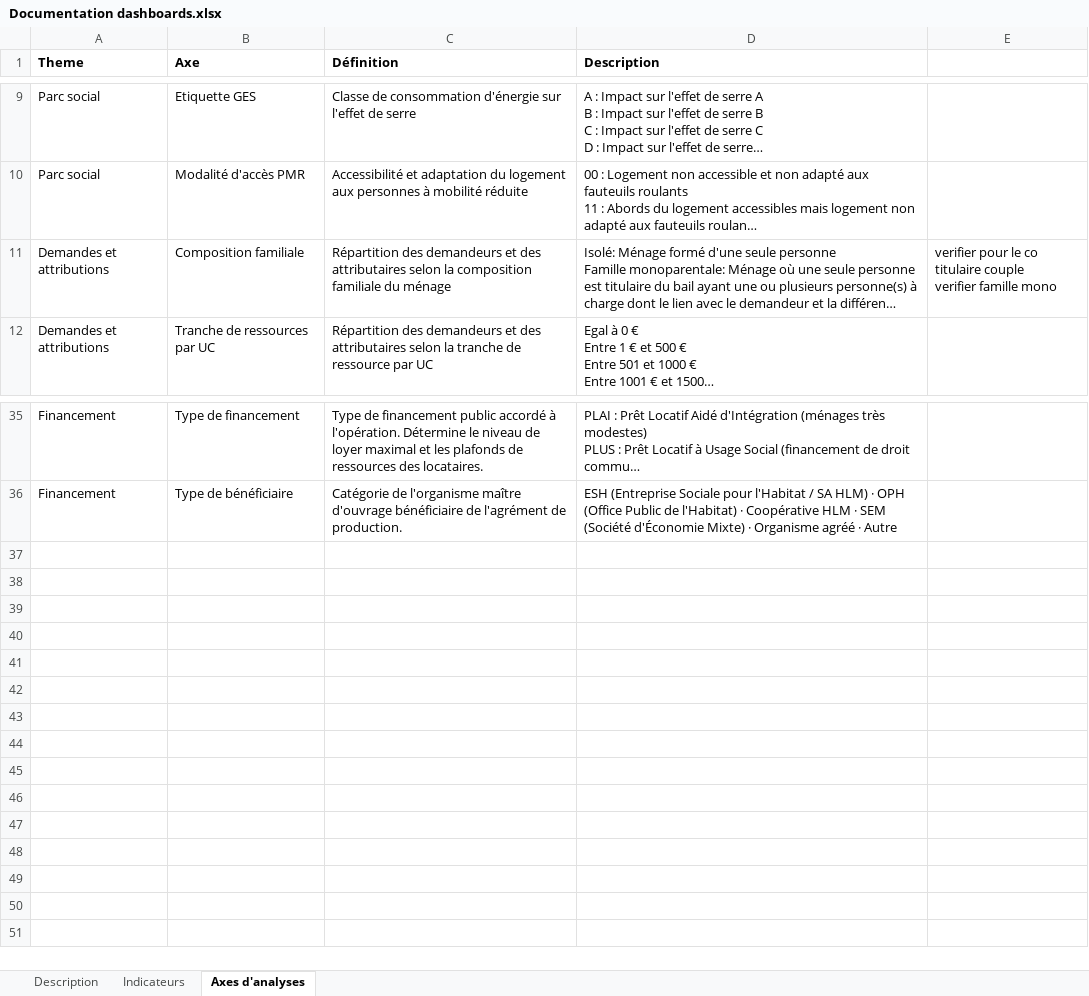
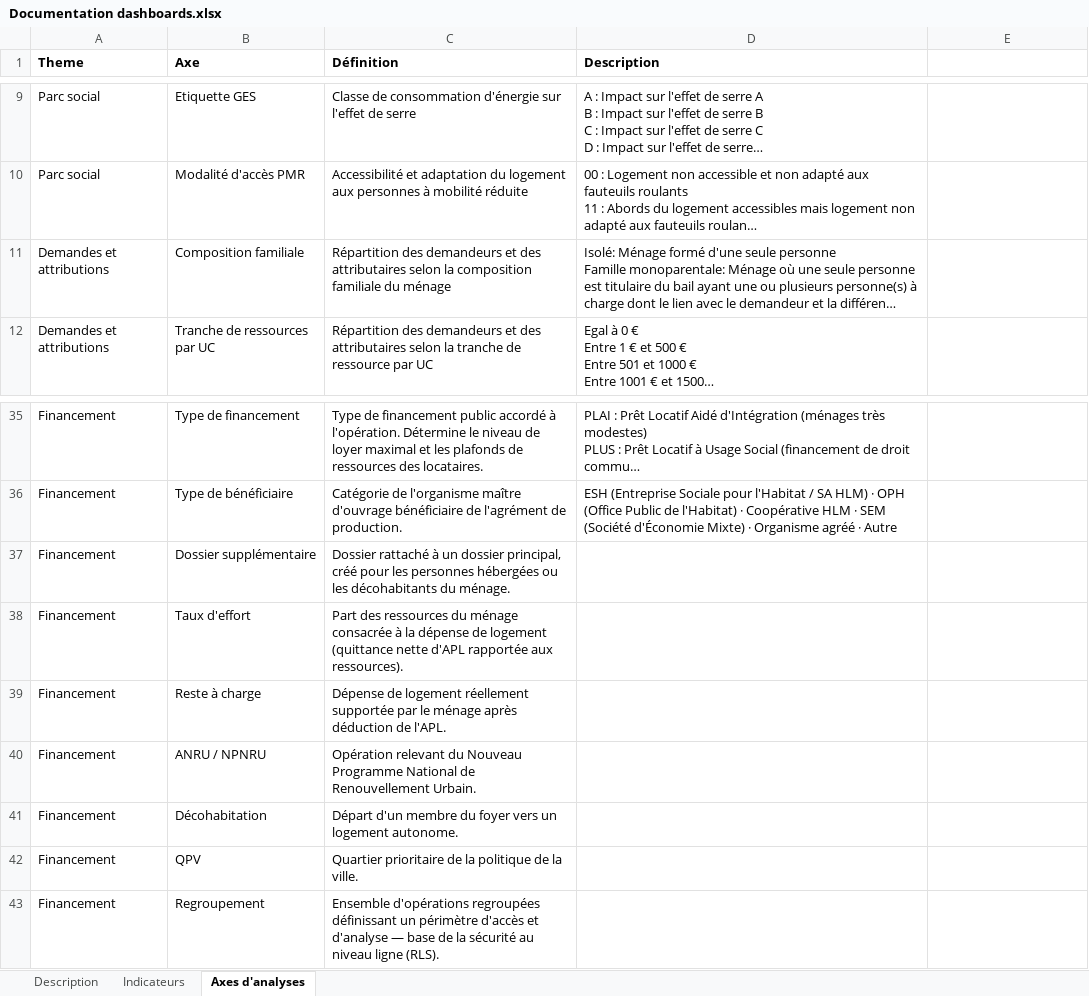
Before and after one commit to L-UNION-SOCIALE-POUR-L-HABITAT/repo_dashboards, an Excel workbook: Documentation dashboards.xlsx, sheet Axes d'analyses, drawn as a sheet; only a part is shown, gaps mark what is left out; long unchanged cells end in …; values as stored, in another font and other column widths than the file's, no borders; ↵ is a line break in a cell; the diff names each change by its address in the sheet, - before the commit and + after, or states it on an @@ line.

```diff
--- a/Documentation dashboards.xlsx (sheet Axes d'analyses)
+++ b/Documentation dashboards.xlsx (sheet Axes d'analyses)
-E11: verifier pour le co titulaire couple ↵ verifier famille mono
+E11: (empty)
+row 37: Financement | Dossier supplémentaire | Dossier rattaché à un dossier principal, créé pour les personnes hébergées ou les décohabitants du ménage.
+row 38: Financement | Taux d'effort | Part des ressources du ménage consacrée à la dépense de logement (quittance nette d'APL rapportée aux ressources).
+row 39: Financement | Reste à charge | Dépense de logement réellement supportée par le ménage après déduction de l'APL.
+row 40: Financement | ANRU / NPNRU | Opération relevant du Nouveau Programme National de Renouvellement Urbain.
+row 41: Financement | Décohabitation | Départ d'un membre du foyer vers un logement autonome.
+row 42: Financement | QPV | Quartier prioritaire de la politique de la ville.
+row 43: Financement | Regroupement | Ensemble d'opérations regroupées définissant un périmètre d'accès et d'analyse — base de la sécurité au niveau ligne (RLS).
```
Also changed, not shown: sheet Indicateurs.
